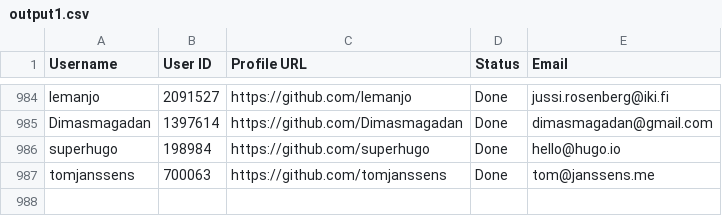
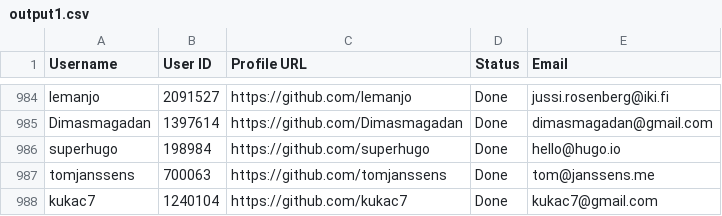
Before and after one commit to PhatDot1/stargeezers, a CSV file: output1.csv, drawn as a sheet; only a part is shown, gaps mark what is left out; the diff names each change by its address in the sheet, - before the commit and + after, or states it on an @@ line.

```diff
--- a/output1.csv
+++ b/output1.csv
+row 988: kukac7 | 1240104 | https://github.com/kukac7 | Done | kukac7@gmail.com
```
